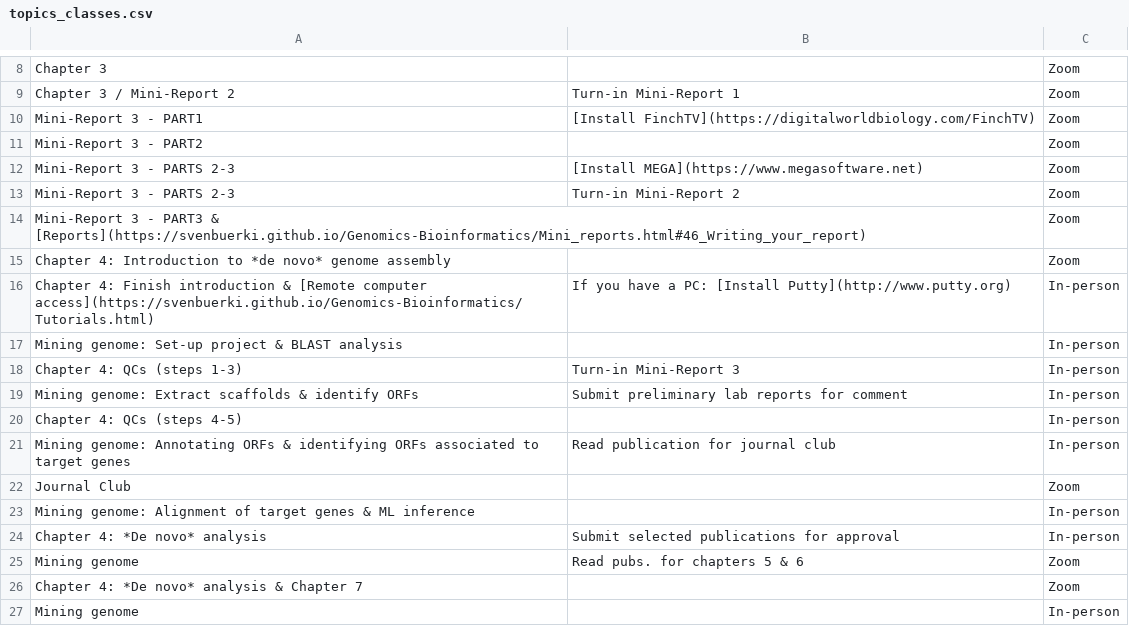
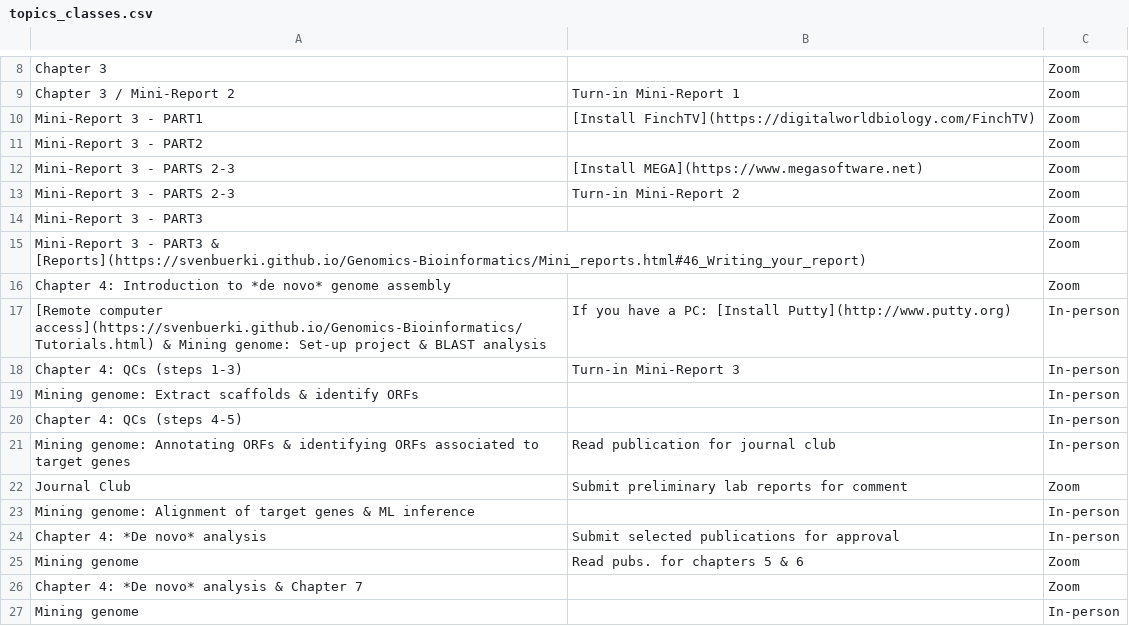
Before and after one commit to svenbuerki/Genomics-Bioinformatics, a CSV file: Data/topics_classes.csv, drawn as a sheet; only a part is shown, gaps mark what is left out.

Commit message:
Updated Index and Mini-report 3

```diff
--- a/Data/topics_classes.csv
+++ b/Data/topics_classes.csv
@@ -13,11 +13,11 @@ Mini-Report 3 - PARTS 2-3,[Install MEGA](https://www.megasoftware.net),Zoom
 Mini-Report 3 - PARTS 2-3,Turn-in Mini-Report 2,Zoom
+Mini-Report 3 - PART3,,Zoom
 Mini-Report 3 - PART3 & [Reports](https://svenbuerki.github.io/Genomics-Bioinformatics/Mini_reports.html#46_Writing_your_report),,Zoom
 Chapter 4: Introduction to *de novo* genome assembly,,Zoom
-Chapter 4: Finish introduction & [Remote computer access](https://svenbuerki.github.io/Genomics-Bioinformatics/Tutorials.html),If you have a PC: [Install Putty](http://www.putty.org),In-person
-Mining genome: Set-up project & BLAST analysis,,In-person
+[Remote computer access](https://svenbuerki.github.io/Genomics-Bioinformatics/Tutorials.html) & Mining genome: Set-up project & BLAST analysis,If you have a PC: [Install Putty](http://www.putty.org),In-person
 Chapter 4: QCs (steps 1-3),Turn-in Mini-Report 3,In-person
-Mining genome: Extract scaffolds & identify ORFs,Submit preliminary lab reports for comment,In-person
+Mining genome: Extract scaffolds & identify ORFs,,In-person
 Chapter 4: QCs (steps 4-5),,In-person
 Mining genome: Annotating ORFs & identifying ORFs associated to target genes,Read publication for journal club,In-person
-Journal Club,,Zoom
+Journal Club,Submit preliminary lab reports for comment,Zoom
 Mining genome: Alignment of target genes & ML inference,,In-person
```
Also changed, not shown: 4 other files.
